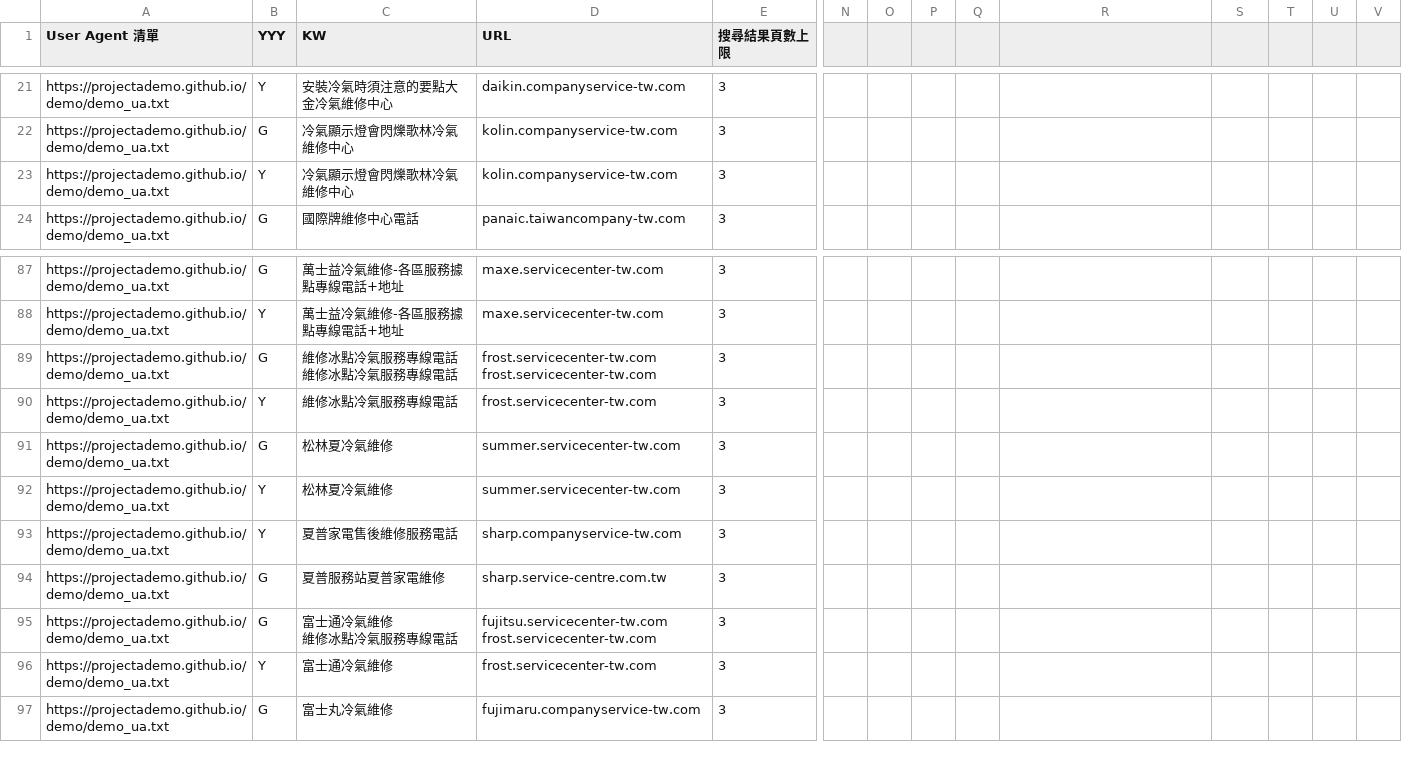
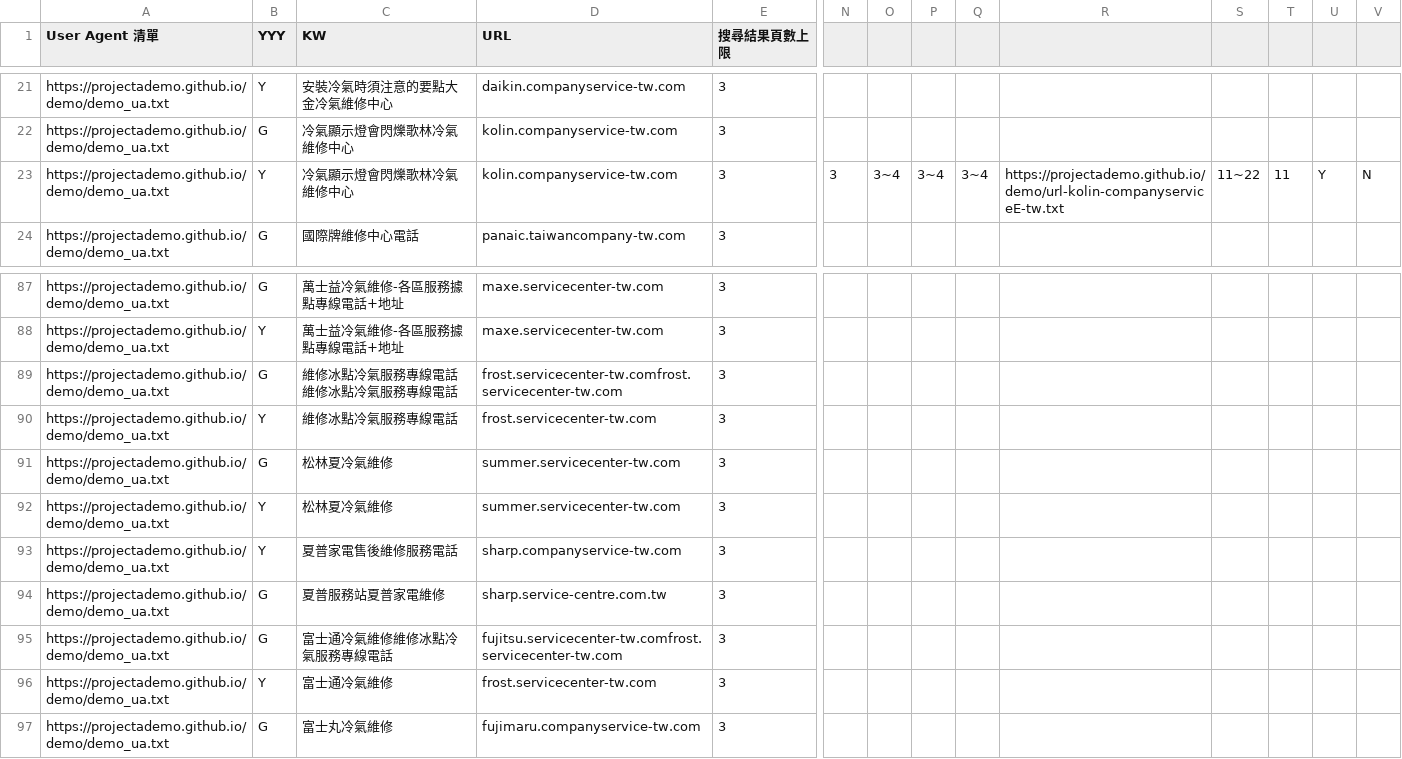
Before and after one commit to projectAdemo/demo, a CSV file: demo.csv, drawn as a sheet; only a part is shown, gaps mark what is left out; ↵ is a line break in a cell; the diff names each change by its address in the sheet, - before the commit and + after, or states it on an @@ line.

Commit message:
Update demo.csv

```diff
--- a/demo.csv
+++ b/demo.csv
-N23: (empty)
+N23: 3
-O23: (empty)
+O23: 3~4
-P23: (empty)
+P23: 3~4
-Q23: (empty)
+Q23: 3~4
-R23: (empty)
+R23: https://projectademo.github.io/demo/url-kolin-companyserviceE-tw.txt
-S23: (empty)
+S23: 11~22
-T23: (empty)
+T23: 11
-U23: (empty)
+U23: Y
-V23: (empty)
+V23: N
-C89 (KW): 維修冰點冷氣服務專線電話 ↵ 維修冰點冷氣服務專線電話
+C89 (KW): 維修冰點冷氣服務專線電話維修冰點冷氣服務專線電話
-D89 (URL): frost.servicecenter-tw.com ↵ frost.servicecenter-tw.com
+D89 (URL): frost.servicecenter-tw.comfrost.servicecenter-tw.com
-C95 (KW): 富士通冷氣維修 ↵ 維修冰點冷氣服務專線電話
+C95 (KW): 富士通冷氣維修維修冰點冷氣服務專線電話
-D95 (URL): fujitsu.servicecenter-tw.com ↵ frost.servicecenter-tw.com
+D95 (URL): fujitsu.servicecenter-tw.comfrost.servicecenter-tw.com
```
